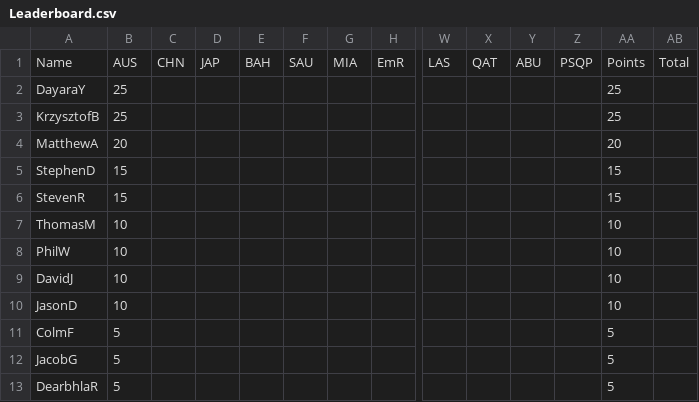
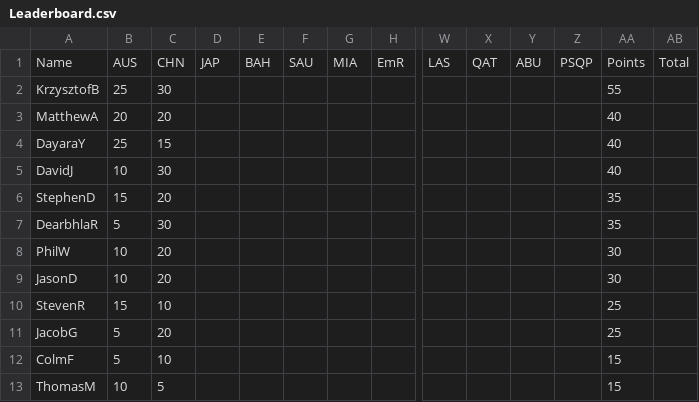
Before and after one commit to PhilipWoulfe/PhilipWoulfe.github.io, a CSV file: data/Leaderboard.csv, drawn as a sheet; only a part is shown, gaps mark what is left out; removed rows and columns are numbered as before the commit, all else as after; rows hold the shown columns only; the diff names each change by its address in the sheet, - before the commit and + after, or states it on an @@ line.

Commit message:
...

```diff
--- a/data/Leaderboard.csv
+++ b/data/Leaderboard.csv
-row 2: DayaraY | 25 |  |  |  |  |  |  |  |  |  |  | 25
-C2: (empty)
+C2: 30
-AA2: 25
+AA2: 55
-C3: (empty)
+C3: 20
-AA3: 20
+AA3: 40
+row 4: DayaraY | 25 | 15 |  |  |  |  |  |  |  |  |  | 40
+row 5: DavidJ | 10 | 30 |  |  |  |  |  |  |  |  |  | 40
-C6: (empty)
+C6: 20
-AA6: 15
+AA6: 35
-row 6: StevenR | 15 |  |  |  |  |  |  |  |  |  |  | 15
-row 7: ThomasM | 10 |  |  |  |  |  |  |  |  |  |  | 10
+row 7: DearbhlaR | 5 | 30 |  |  |  |  |  |  |  |  |  | 35
-C8: (empty)
+C8: 20
-AA8: 10
+AA8: 30
-row 9: DavidJ | 10 |  |  |  |  |  |  |  |  |  |  | 10
-C9: (empty)
+C9: 20
-AA9: 10
+AA9: 30
-row 11: ColmF | 5 |  |  |  |  |  |  |  |  |  |  | 5
+row 10: StevenR | 15 | 10 |  |  |  |  |  |  |  |  |  | 25
-C11: (empty)
+C11: 20
-AA11: 5
+AA11: 25
-row 13: DearbhlaR | 5 |  |  |  |  |  |  |  |  |  |  | 5
+row 12: ColmF | 5 | 10 |  |  |  |  |  |  |  |  |  | 15
+row 13: ThomasM | 10 | 5 |  |  |  |  |  |  |  |  |  | 15
```
